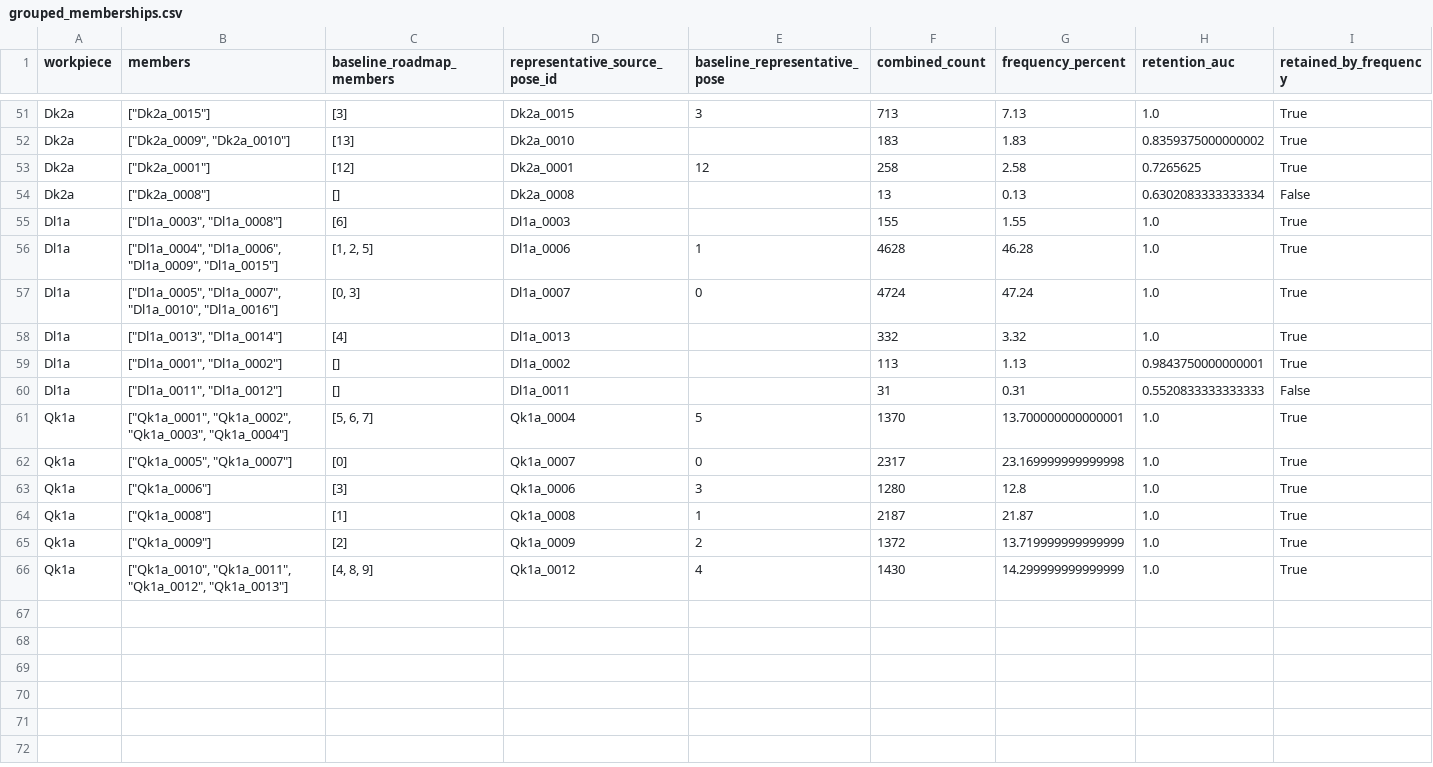
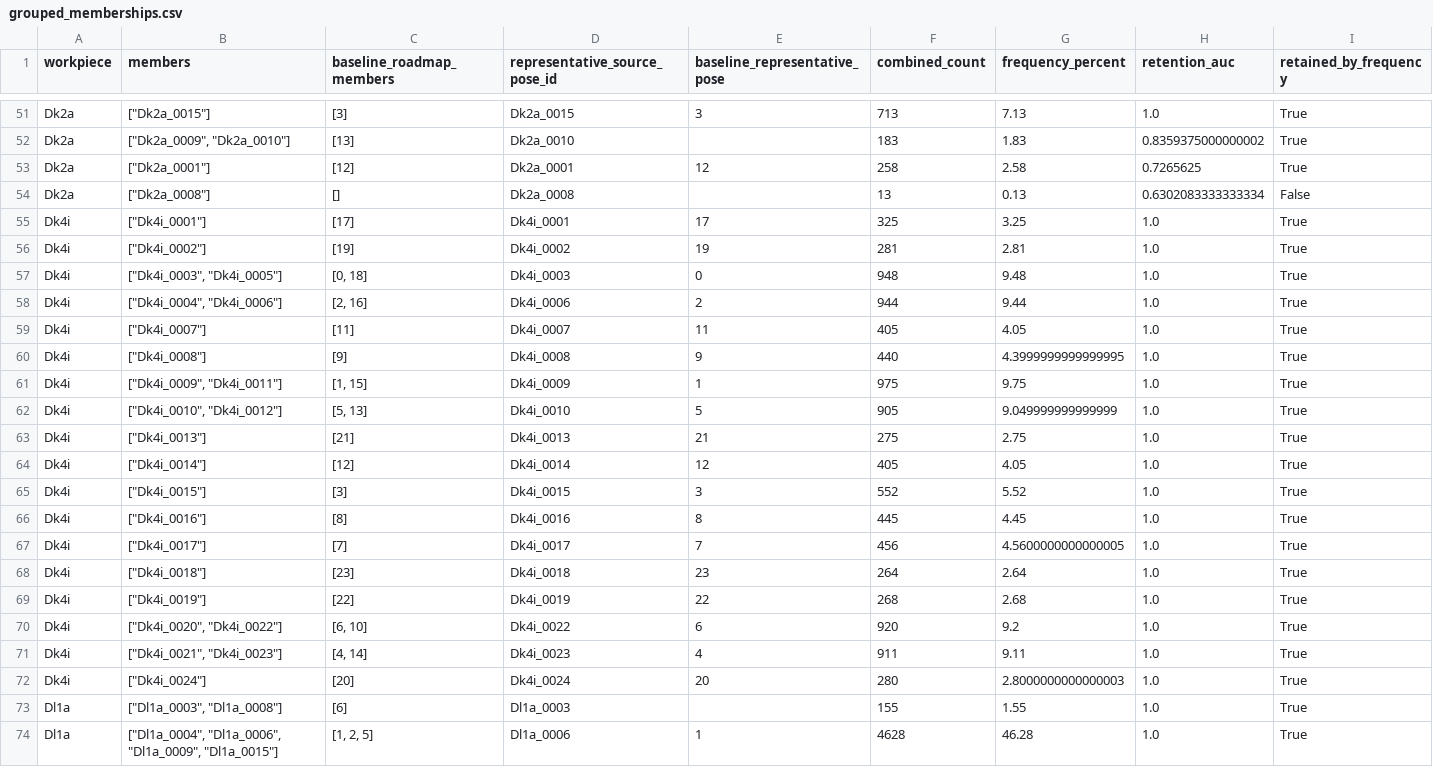
Before and after one commit to match-BiBaZu/BiBaZu_StableComponentenPoses, a CSV file: grouped_memberships.csv, drawn as a sheet; only a part is shown, gaps mark what is left out; the shorter side is filled out with more unchanged rows.

```diff
--- a/grouped_memberships.csv
+++ b/grouped_memberships.csv
@@ -54,2 +54,20 @@ Dk2a,"[""Dk2a_0001""]",[12],Dk2a_0001,12,258,2.58,0.7265625,True
 Dk2a,"[""Dk2a_0008""]",[],Dk2a_0008,,13,0.13,0.6302083333333334,False
+Dk4i,"[""Dk4i_0001""]",[17],Dk4i_0001,17,325,3.25,1.0,True
+Dk4i,"[""Dk4i_0002""]",[19],Dk4i_0002,19,281,2.81,1.0,True
+Dk4i,"[""Dk4i_0003"", ""Dk4i_0005""]","[0, 18]",Dk4i_0003,0,948,9.48,1.0,True
+Dk4i,"[""Dk4i_0004"", ""Dk4i_0006""]","[2, 16]",Dk4i_0006,2,944,9.44,1.0,True
+Dk4i,"[""Dk4i_0007""]",[11],Dk4i_0007,11,405,4.05,1.0,True
+Dk4i,"[""Dk4i_0008""]",[9],Dk4i_0008,9,440,4.3999999999999995,1.0,True
+Dk4i,"[""Dk4i_0009"", ""Dk4i_0011""]","[1, 15]",Dk4i_0009,1,975,9.75,1.0,True
+Dk4i,"[""Dk4i_0010"", ""Dk4i_0012""]","[5, 13]",Dk4i_0010,5,905,9.049999999999999,1.0,True
+Dk4i,"[""Dk4i_0013""]",[21],Dk4i_0013,21,275,2.75,1.0,True
+Dk4i,"[""Dk4i_0014""]",[12],Dk4i_0014,12,405,4.05,1.0,True
+Dk4i,"[""Dk4i_0015""]",[3],Dk4i_0015,3,552,5.52,1.0,True
+Dk4i,"[""Dk4i_0016""]",[8],Dk4i_0016,8,445,4.45,1.0,True
+Dk4i,"[""Dk4i_0017""]",[7],Dk4i_0017,7,456,4.5600000000000005,1.0,True
+Dk4i,"[""Dk4i_0018""]",[23],Dk4i_0018,23,264,2.64,1.0,True
+Dk4i,"[""Dk4i_0019""]",[22],Dk4i_0019,22,268,2.68,1.0,True
+Dk4i,"[""Dk4i_0020"", ""Dk4i_0022""]","[6, 10]",Dk4i_0022,6,920,9.2,1.0,True
+Dk4i,"[""Dk4i_0021"", ""Dk4i_0023""]","[4, 14]",Dk4i_0023,4,911,9.11,1.0,True
+Dk4i,"[""Dk4i_0024""]",[20],Dk4i_0024,20,280,2.8000000000000003,1.0,True
 Dl1a,"[""Dl1a_0003"", ""Dl1a_0008""]",[6],Dl1a_0003,,155,1.55,1.0,True
```
Also changed, not shown: Dk4i/frequencies.csv, 23 other files.
